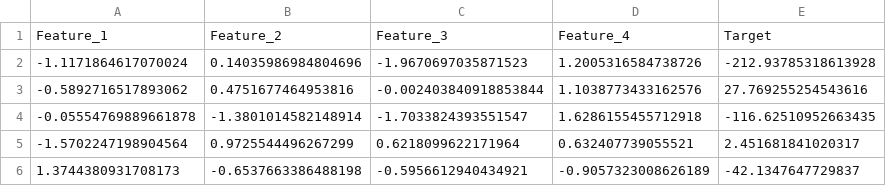
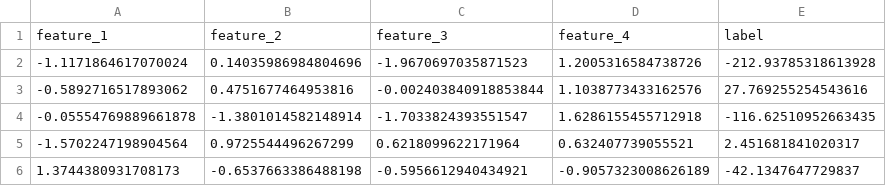
Before and after one commit to AshaNarayana/Evolutionary_ANN, a CSV file: data/datasets/train_data_2024-11-07_01-27-41.csv (was data/datasets/train_data_2024-11-06_23-10-09.csv), drawn as a sheet; only a part is shown.

```diff
--- a/data/datasets/train_data_2024-11-06_23-10-09.csv
+++ b/data/datasets/train_data_2024-11-07_01-27-41.csv
@@ -1,2 +1,2 @@
-Feature_1,Feature_2,Feature_3,Feature_4,Target
+feature_1,feature_2,feature_3,feature_4,label
 -1.1171864617070024,0.14035986984804696,-1.9670697035871523,1.2005316584738726,-212.93785318613928
```
Also changed, not shown: 15 other files.
